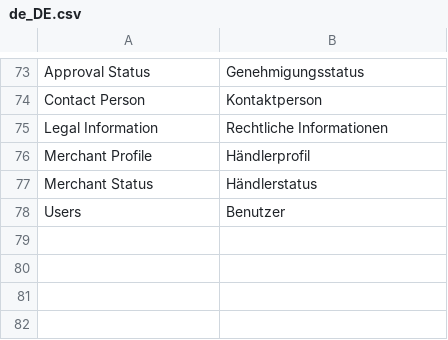
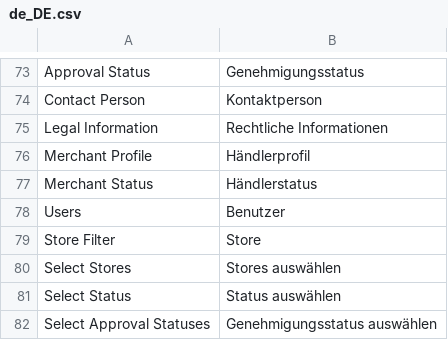
Before and after one commit to spryker/merchant-gui, a CSV file: data/translation/Zed/de_DE.csv, drawn as a sheet; only a part is shown, gaps mark what is left out; the diff names each change by its address in the sheet, - before the commit and + after, or states it on an @@ line.

Commit message:
CC-35706 Backoffice: Add table filters. (#11554)
CC-35706 Backoffice: Add table filters

```diff
--- a/data/translation/Zed/de_DE.csv
+++ b/data/translation/Zed/de_DE.csv
+row 79: Store Filter | Store
+row 80: Select Stores | Stores auswählen
+row 81: Select Status | Status auswählen
+row 82: Select Approval Statuses | Genehmigungsstatus auswählen
```
Also changed, not shown: data/translation/Zed/en_US.csv, 16 other files.
